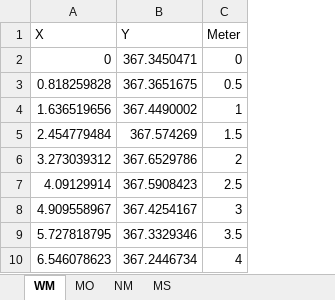
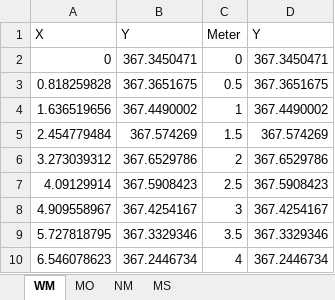
Before and after one commit to nellyvant/Moore-Lichtenau-Meusebach, an Excel workbook: Nele/höhenprofile/Meu-nass/MN.xlsx, sheet WM, drawn as a sheet; only a part is shown; values as stored, in another font and other column widths than the file's, no borders; charts and pictures not drawn; the diff names each change by its address in the sheet, - before the commit and + after, or states it on an @@ line.

```diff
--- a/Nele/höhenprofile/Meu-nass/MN.xlsx (sheet WM)
+++ b/Nele/höhenprofile/Meu-nass/MN.xlsx (sheet WM)
+column D, rows 1-10: Y | 367.3450471 | 367.3651675 | 367.4490002 | 367.574269 | 367.6529786 | 367.5908423 | 367.4254167 | 367.3329346 | 367.2446734
```
Also changed, not shown: charts or pictures, 3 other files.
